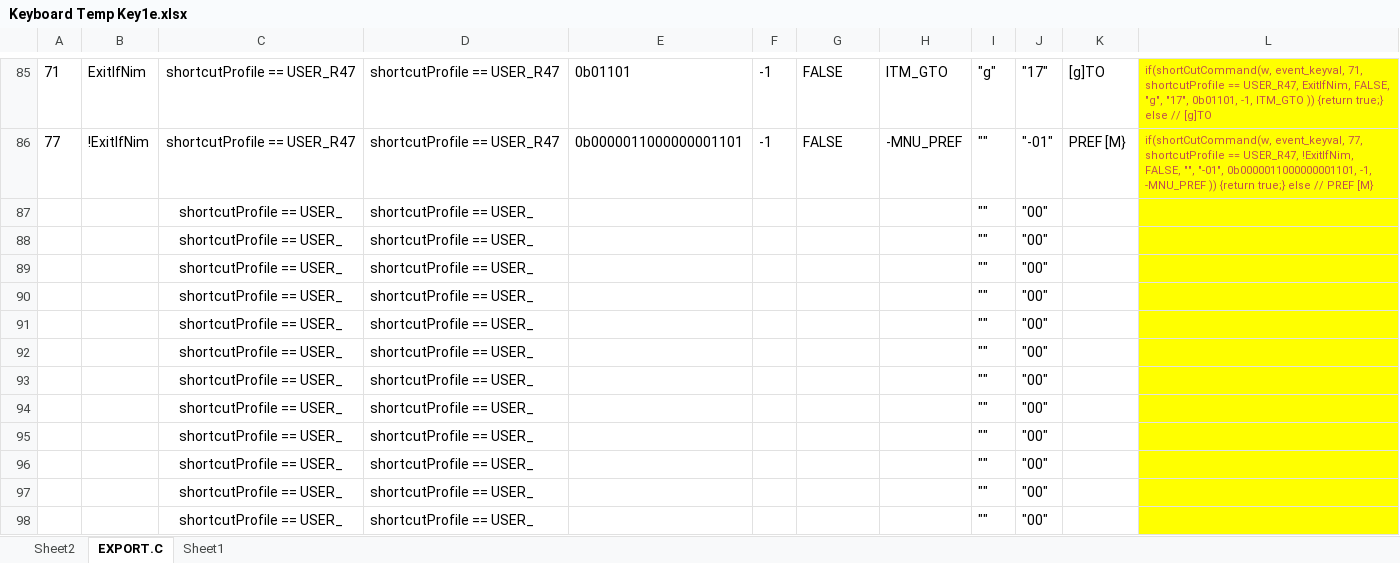
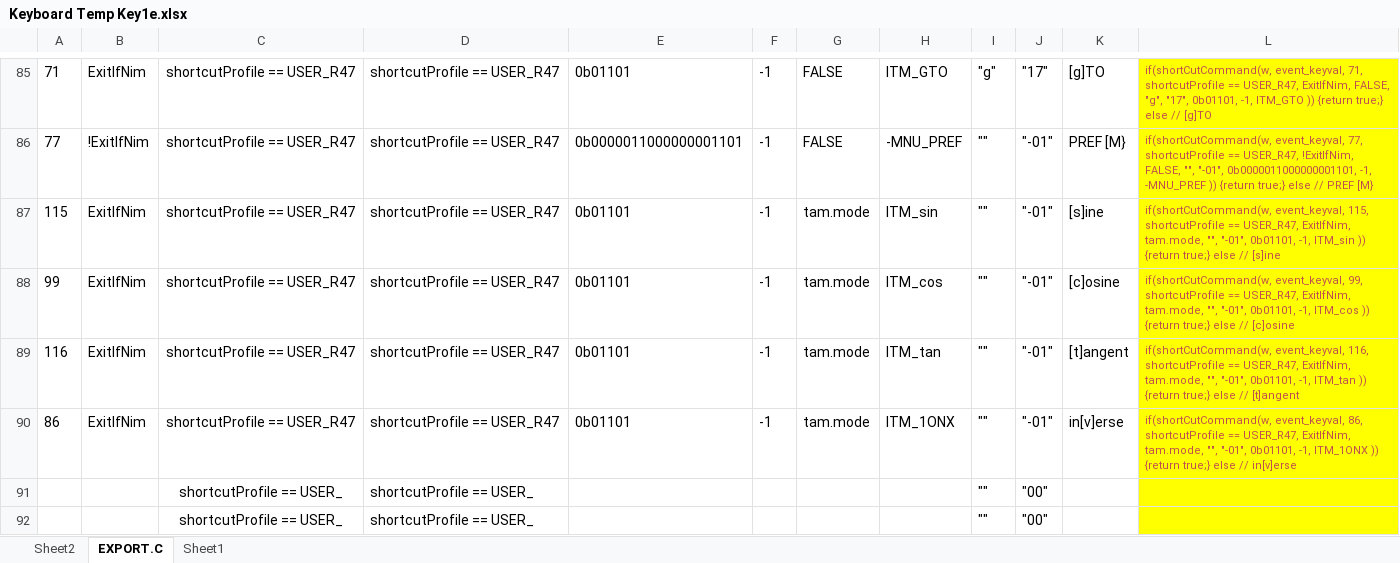
Before and after one commit to ppigazzini/z47, an Excel workbook: src/index spreadsheet/Keyboard Temp Key1e.xlsx, sheet EXPORT.C, drawn as a sheet; only a part is shown, gaps mark what is left out; the shorter side is filled out with more unchanged rows; values as stored, in another font and other column widths than the file's, no borders; removed rows and columns are numbered as before the commit, all else as after; the diff names each change by its address in the sheet, - before the commit and + after, or states it on an @@ line.

Commit message:
Fixup missing R47 shortcuts

```diff
--- a/src/index spreadsheet/Keyboard Temp Key1e.xlsx (sheet EXPORT.C)
+++ b/src/index spreadsheet/Keyboard Temp Key1e.xlsx (sheet EXPORT.C)
-row 87:  |  | shortcutProfile == USER_ | shortcutProfile == USER_ |  |  |  |  | "" | "00"
-row 88:  |  | shortcutProfile == USER_ | shortcutProfile == USER_ |  |  |  |  | "" | "00"
-row 89:  |  | shortcutProfile == USER_ | shortcutProfile == USER_ |  |  |  |  | "" | "00"
-row 90:  |  | shortcutProfile == USER_ | shortcutProfile == USER_ |  |  |  |  | "" | "00"
+row 87: 115 | ExitIfNim | shortcutProfile == USER_R47 | shortcutProfile == USER_R47 | 0b01101 | -1 | tam.mode | ITM_sin | "" | "-01" | [s]ine | if(shortCutCommand(w, event_keyval, 115, shortcutProfile == USER_R47, ExitIfNim, tam.mode, "", "-01", 0b01101, -1, ITM_sin )) {return true;} else // [s]ine
+row 88: 99 | ExitIfNim | shortcutProfile == USER_R47 | shortcutProfile == USER_R47 | 0b01101 | -1 | tam.mode | ITM_cos | "" | "-01" | [c]osine | if(shortCutCommand(w, event_keyval, 99, shortcutProfile == USER_R47, ExitIfNim, tam.mode, "", "-01", 0b01101, -1, ITM_cos )) {return true;} else // [c]osine
+row 89: 116 | ExitIfNim | shortcutProfile == USER_R47 | shortcutProfile == USER_R47 | 0b01101 | -1 | tam.mode | ITM_tan | "" | "-01" | [t]angent | if(shortCutCommand(w, event_keyval, 116, shortcutProfile == USER_R47, ExitIfNim, tam.mode, "", "-01", 0b01101, -1, ITM_tan )) {return true;} else // [t]angent
+row 90: 86 | ExitIfNim | shortcutProfile == USER_R47 | shortcutProfile == USER_R47 | 0b01101 | -1 | tam.mode | ITM_1ONX | "" | "-01" | in[v]erse | if(shortCutCommand(w, event_keyval, 86, shortcutProfile == USER_R47, ExitIfNim, tam.mode, "", "-01", 0b01101, -1, ITM_1ONX )) {return true;} else // in[v]erse
```
Also changed, not shown: sheet Sheet2, 1 other file.
